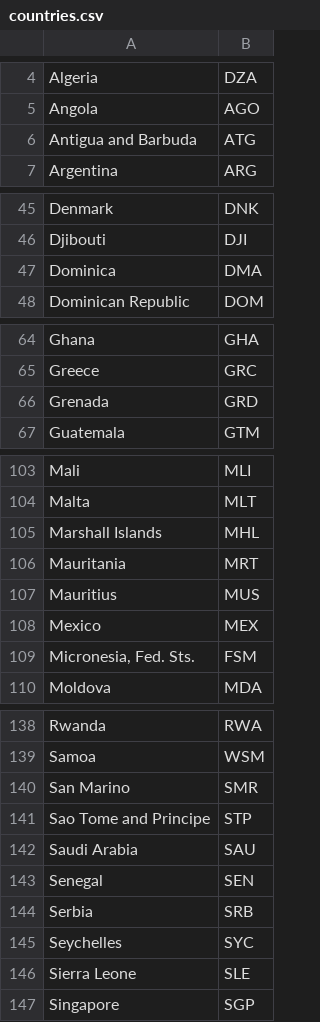
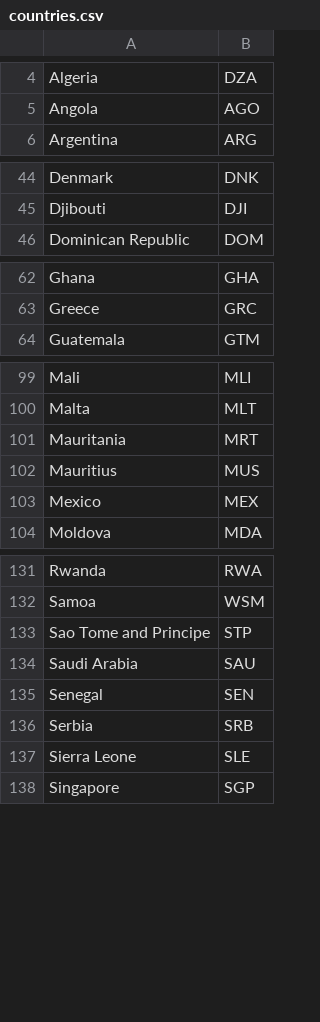
Before and after one commit to maryam-mohebbi/gender_statistics, a CSV file: data/countries.csv, drawn as a sheet; only a part is shown, gaps mark what is left out; the diff covers the shown part only; the diff names each change by its address in the sheet, - before the commit and + after, or states it on an @@ line.

```diff
--- a/data/countries.csv
+++ b/data/countries.csv
-row 6: Antigua and Barbuda | ATG
-row 47: Dominica | DMA
-row 66: Grenada | GRD
-row 105: Marshall Islands | MHL
-row 109: Micronesia, Fed. Sts. | FSM
-row 140: San Marino | SMR
-row 145: Seychelles | SYC
```
Also changed, not shown: 3 removed rows elsewhere in this file, data/series.csv.
